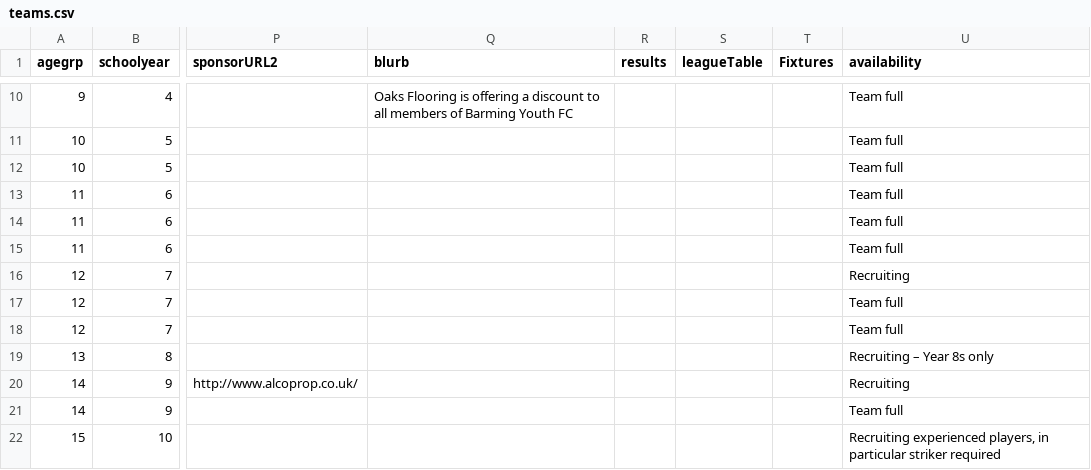
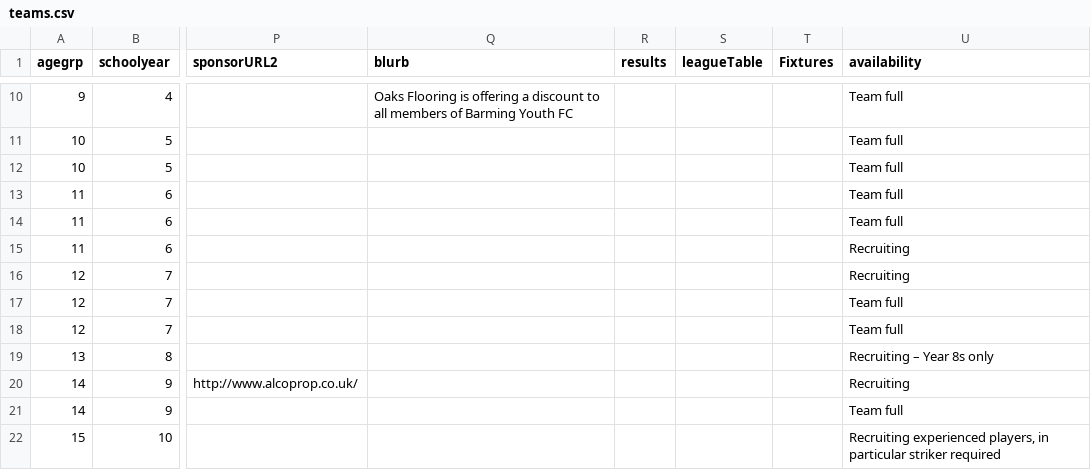
Before and after one commit to BYFC/BYFC.github.io, a CSV file: _data/teams.csv, drawn as a sheet; only a part is shown, gaps mark what is left out; the diff names each change by its address in the sheet, - before the commit and + after, or states it on an @@ line.

Commit message:
U11 Colts now recruiting players

```diff
--- a/_data/teams.csv
+++ b/_data/teams.csv
-U15 (availability): Team full
+U15 (availability): Recruiting
```
Also changed, not shown: 1 other file.
